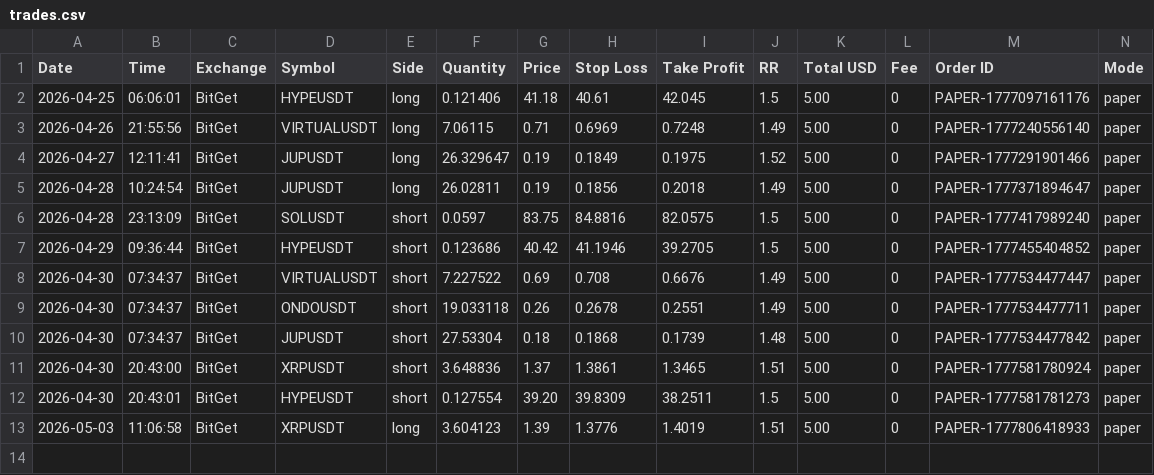
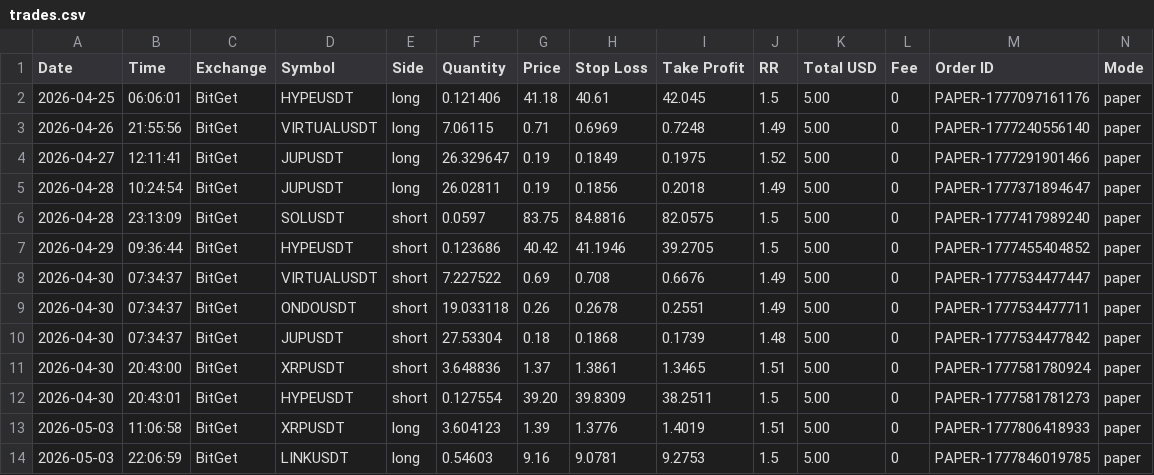
Before and after one commit to ballikov-lgtm/BotTrading, a CSV file: trades.csv, drawn as a sheet; only a part is shown; rows hold the shown columns only; the diff names each change by its address in the sheet, - before the commit and + after, or states it on an @@ line.

```diff
--- a/trades.csv
+++ b/trades.csv
+row 14: 2026-05-03 | 22:06:59 | BitGet | LINKUSDT | long | 0.54603 | 9.16 | 9.0781 | 9.2753 | 1.5 | 5.00 | 0 | PAPER-1777846019785 | paper
```
Also changed, not shown: 1 other file.
